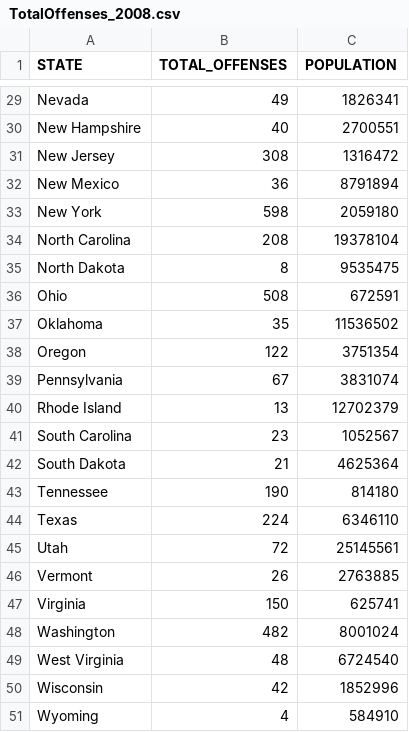
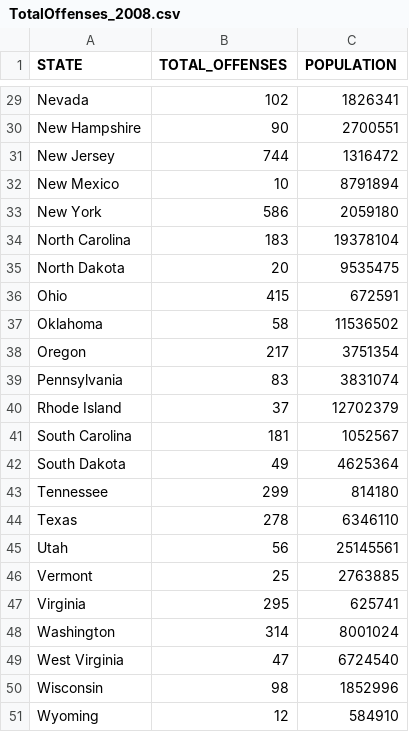
Before and after one commit to varunadd2712/VisualizationProject, a CSV file: project/data/TotalOffenses_2008.csv, drawn as a sheet; only a part is shown, gaps mark what is left out; the diff covers the shown part only; the diff names each change by its address in the sheet, - before the commit and + after, or states it on an @@ line.

```diff
--- a/project/data/TotalOffenses_2008.csv
+++ b/project/data/TotalOffenses_2008.csv
-B29 (TOTAL_OFFENSES): 49
+B29 (TOTAL_OFFENSES): 102
-B30 (TOTAL_OFFENSES): 40
+B30 (TOTAL_OFFENSES): 90
-B31 (TOTAL_OFFENSES): 308
+B31 (TOTAL_OFFENSES): 744
-B32 (TOTAL_OFFENSES): 36
+B32 (TOTAL_OFFENSES): 10
-B33 (TOTAL_OFFENSES): 598
+B33 (TOTAL_OFFENSES): 586
-B34 (TOTAL_OFFENSES): 208
+B34 (TOTAL_OFFENSES): 183
-B35 (TOTAL_OFFENSES): 8
+B35 (TOTAL_OFFENSES): 20
-B36 (TOTAL_OFFENSES): 508
+B36 (TOTAL_OFFENSES): 415
-B37 (TOTAL_OFFENSES): 35
+B37 (TOTAL_OFFENSES): 58
-B38 (TOTAL_OFFENSES): 122
+B38 (TOTAL_OFFENSES): 217
-B39 (TOTAL_OFFENSES): 67
+B39 (TOTAL_OFFENSES): 83
-B40 (TOTAL_OFFENSES): 13
+B40 (TOTAL_OFFENSES): 37
-B41 (TOTAL_OFFENSES): 23
+B41 (TOTAL_OFFENSES): 181
-B42 (TOTAL_OFFENSES): 21
+B42 (TOTAL_OFFENSES): 49
-B43 (TOTAL_OFFENSES): 190
+B43 (TOTAL_OFFENSES): 299
-B44 (TOTAL_OFFENSES): 224
+B44 (TOTAL_OFFENSES): 278
-B45 (TOTAL_OFFENSES): 72
+B45 (TOTAL_OFFENSES): 56
-B46 (TOTAL_OFFENSES): 26
+B46 (TOTAL_OFFENSES): 25
-B47 (TOTAL_OFFENSES): 150
+B47 (TOTAL_OFFENSES): 295
-B48 (TOTAL_OFFENSES): 482
+B48 (TOTAL_OFFENSES): 314
-B49 (TOTAL_OFFENSES): 48
+B49 (TOTAL_OFFENSES): 47
-B50 (TOTAL_OFFENSES): 42
+B50 (TOTAL_OFFENSES): 98
-B51 (TOTAL_OFFENSES): 4
+B51 (TOTAL_OFFENSES): 12
```
Also changed, not shown: 27 edited cells elsewhere in this file, project/data/TotalOffenses_2009.csv, 1 other file.
